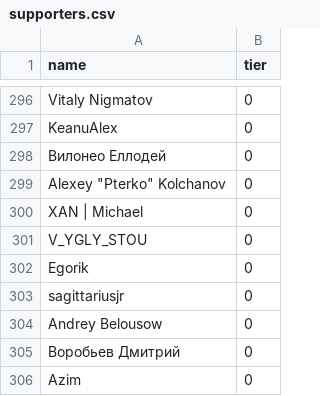
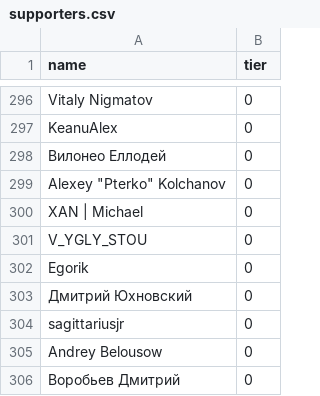
Before and after one commit to andrewpey/vtland, a CSV file: _data/supporters.csv, drawn as a sheet; only a part is shown, gaps mark what is left out; the shorter side is filled out with more unchanged rows.

Commit message:
ups

```diff
--- a/_data/supporters.csv
+++ b/_data/supporters.csv
@@ -302,2 +302,3 @@ V_YGLY_STOU,0
 Egorik,0
+Дмитрий Юхновский,0
 sagittariusjr,0
```
